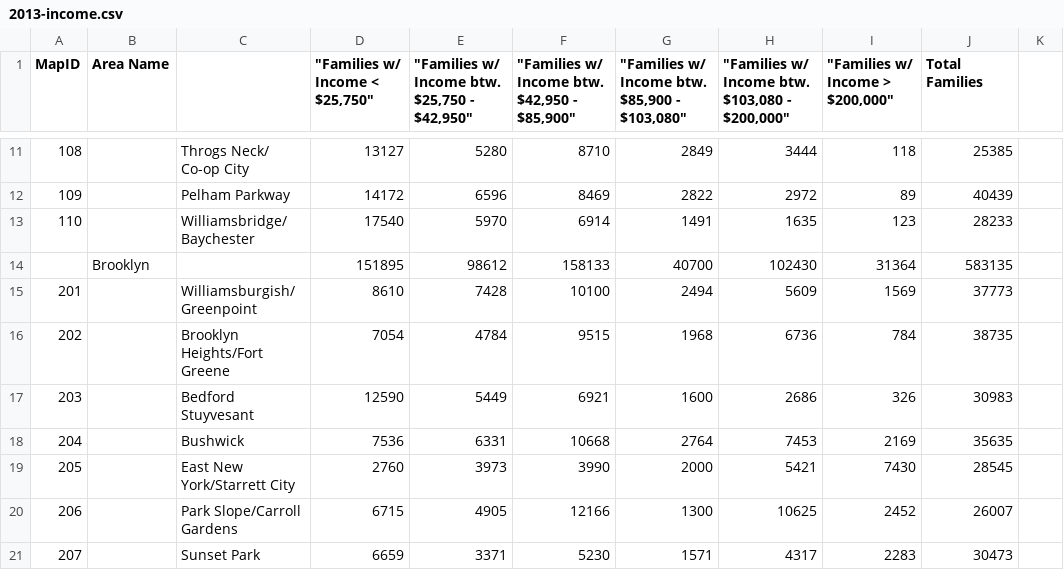
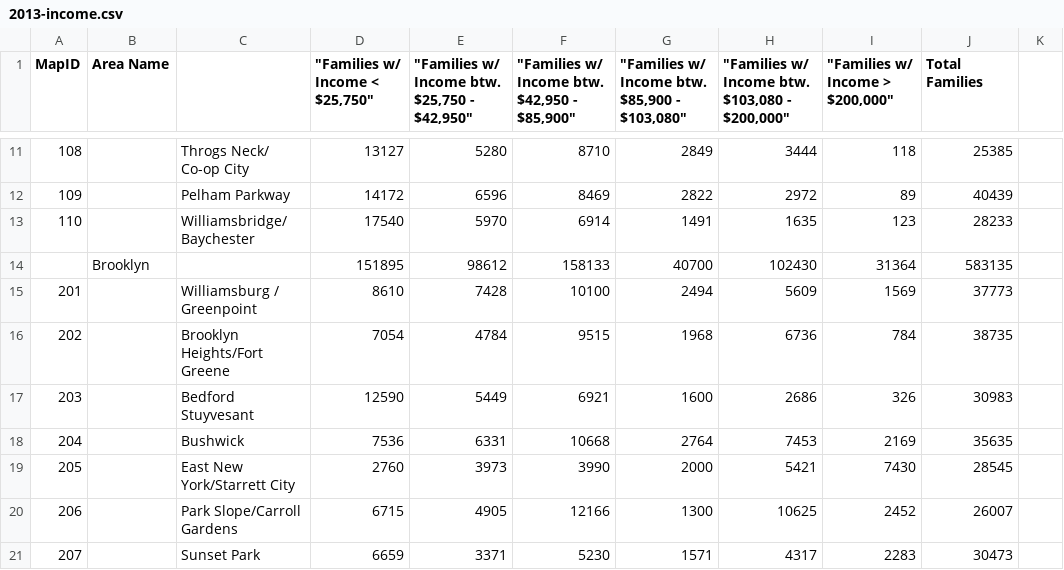
Before and after one commit to raedatoui/cup-housing, a CSV file: assets/data/2013-income.csv, drawn as a sheet; only a part is shown, gaps mark what is left out; the diff names each change by its address in the sheet, - before the commit and + after, or states it on an @@ line.

Commit message:
add correcnt shape map and load mfi data dynamically

```diff
--- a/assets/data/2013-income.csv
+++ b/assets/data/2013-income.csv
-C15: Williamsburgish/ Greenpoint
+C15: Williamsburg / Greenpoint
```
Also changed, not shown: 6 other files.
